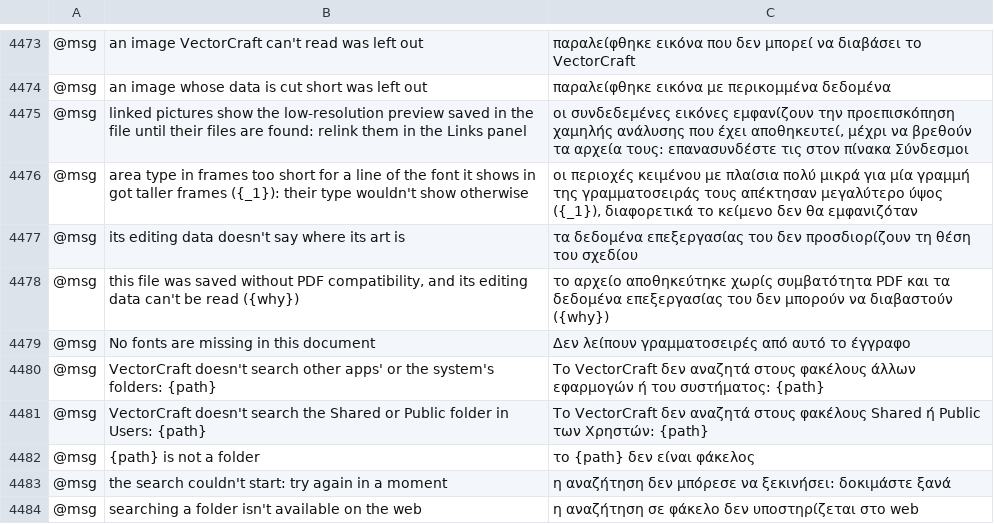
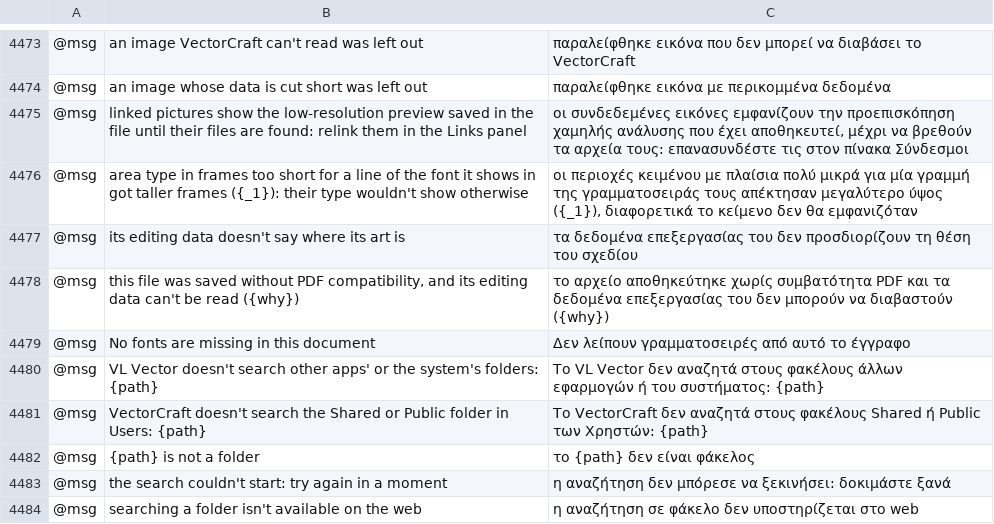
Before and after one commit to wasigonzi/visualab-vector, a TSV file: crates/ui-egui/src/i18n/el.tsv, drawn as a sheet; only a part is shown, gaps mark what is left out; the diff names each change by its address in the sheet, - before the commit and + after, or states it on an @@ line.

```diff
--- a/crates/ui-egui/src/i18n/el.tsv
+++ b/crates/ui-egui/src/i18n/el.tsv
-B4480: VectorCraft doesn't search…
+B4480: VL Vector doesn't search…
-C4480: Το VectorCraft δεν αναζητά…
+C4480: Το VL Vector δεν αναζητά…
```
Also changed, not shown: crates/ui-egui/src/i18n/bg.tsv, crates/ui-egui/src/i18n/ca.tsv, 25 other files.
